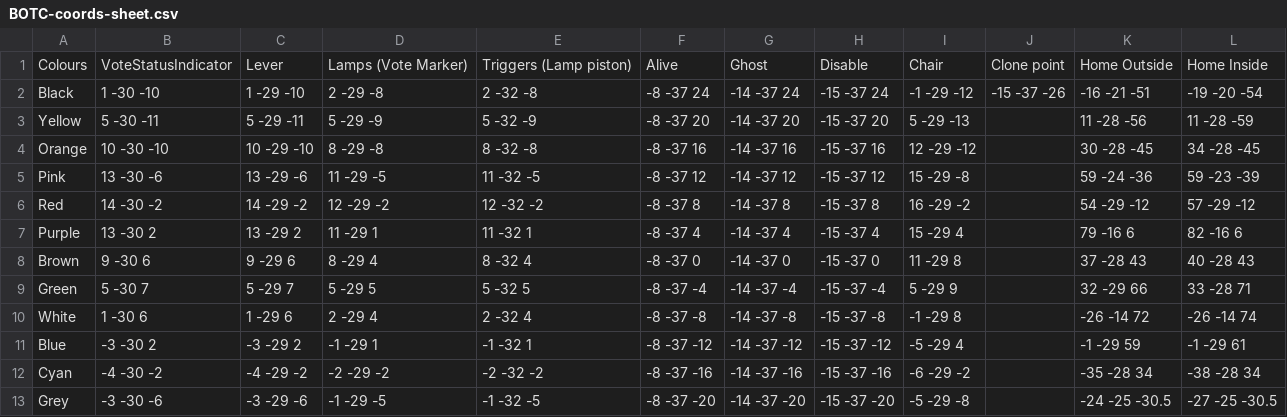
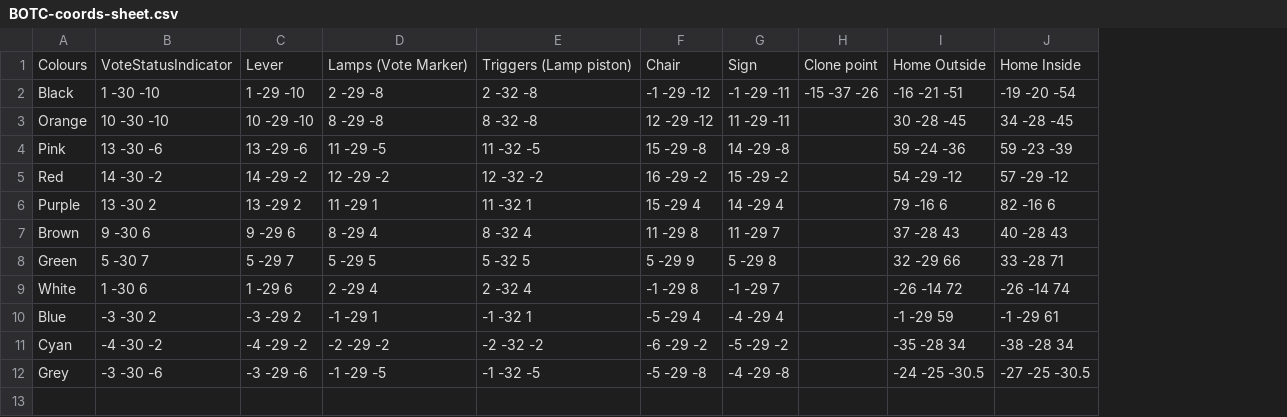
Before and after one commit to blinloo/botc-fabric, a CSV file: BOTC-coords-sheet.csv, drawn as a sheet; removed rows and columns are numbered as before the commit, all else as after; the diff names each change by its address in the sheet, - before the commit and + after, or states it on an @@ line.

```diff
--- a/BOTC-coords-sheet.csv
+++ b/BOTC-coords-sheet.csv
-column F, rows 1-2: Alive | -8 -37 24; rows 4-13: -8 -37 16 | -8 -37 12 | -8 -37 8 | -8 -37 4 | -8 -37 0 | -8 -37 -4 | -8 -37 -8 | -8 -37 -12 | -8 -37 -16 | -8 -37 -20
-column G, rows 1-2: Ghost | -14 -37 24; rows 4-13: -14 -37 16 | -14 -37 12 | -14 -37 8 | -14 -37 4 | -14 -37 0 | -14 -37 -4 | -14 -37 -8 | -14 -37 -12 | -14 -37 -16 | -14 -37 -20
-column H, rows 1-2: Disable | -15 -37 24; rows 4-13: -15 -37 16 | -15 -37 12 | -15 -37 8 | -15 -37 4 | -15 -37 0 | -15 -37 -4 | -15 -37 -8 | -15 -37 -12 | -15 -37 -16 | -15 -37 -20
+column G, rows 1-12: Sign | -1 -29 -11 | 11 -29 -11 | 14 -29 -8 | 15 -29 -2 | 14 -29 4 | 11 -29 7 | 5 -29 8 | -1 -29 7 | -4 -29 4 | -5 -29 -2 | -4 -29 -8
-row 3: Yellow | 5 -30 -11 | 5 -29 -11 | 5 -29 -9 | 5 -32 -9 | -8 -37 20 | -14 -37 20 | -15 -37 20 | 5 -29 -13 |  | 11 -28 -56 | 11 -28 -59
```
Also changed, not shown: 3 other files.
